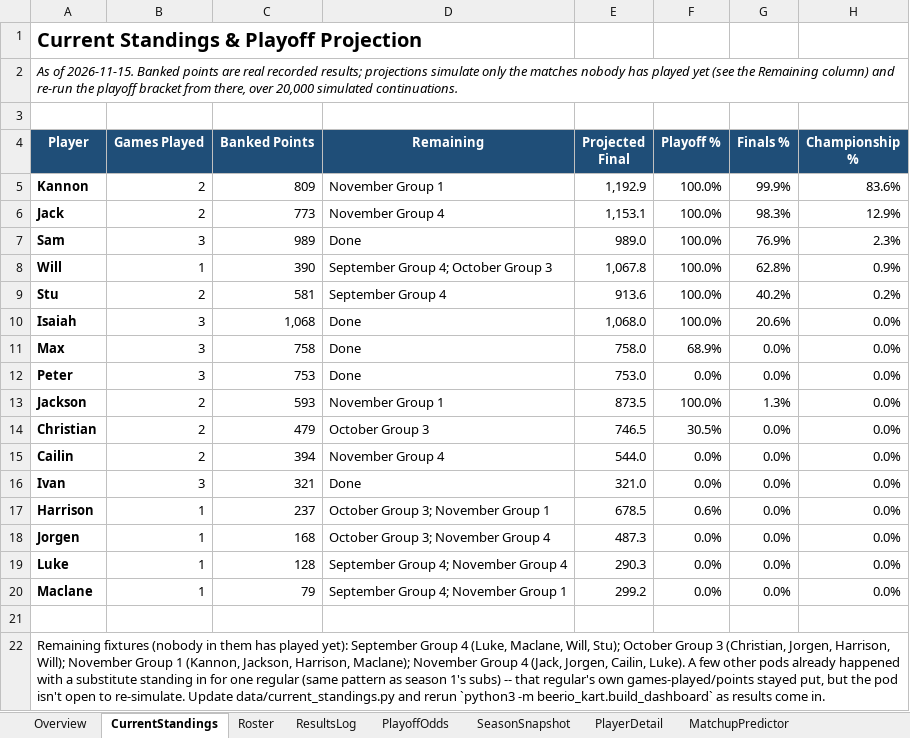
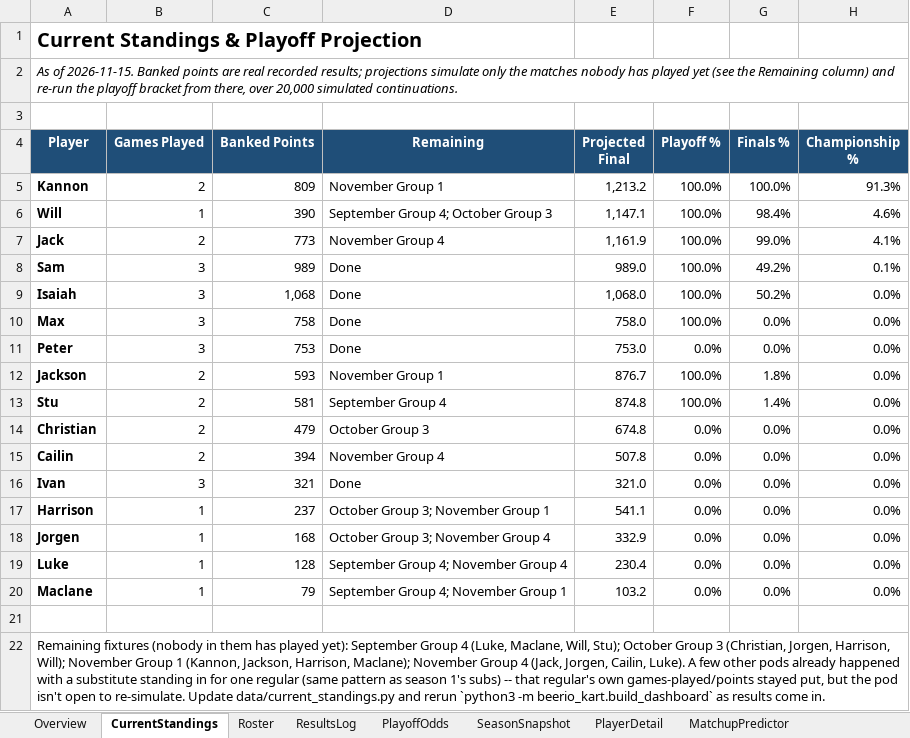
Before and after one commit to kmtalken-boop/Kannon_Claude, an Excel workbook: beerio_kart/dashboard/Beerio_Kart_Dashboard.xlsx, sheet CurrentStandings, drawn as a sheet; values as stored, in another font and other column widths than the file's, no borders; charts and pictures and conditional formats and table styles not drawn; removed rows and columns are numbered as before the commit, all else as after; the diff names each change by its address in the sheet, - before the commit and + after, or states it on an @@ line.

```diff
--- a/beerio_kart/dashboard/Beerio_Kart_Dashboard.xlsx (sheet CurrentStandings)
+++ b/beerio_kart/dashboard/Beerio_Kart_Dashboard.xlsx (sheet CurrentStandings)
-E5 (Projected Final): 1,192.9
+E5 (Projected Final): 1,213.2
-G5 (Finals %): 99.9%
+G5 (Finals %): 100.0%
-H5 (Championship %): 83.6%
+H5 (Championship %): 91.3%
+row 6: Will | 1 | 390 | September Group 4; October Group 3 | 1,147.1 | 100.0% | 98.4% | 4.6%
-E7 (Projected Final): 1,153.1
+E7 (Projected Final): 1,161.9
-G7 (Finals %): 98.3%
+G7 (Finals %): 99.0%
-H7 (Championship %): 12.9%
+H7 (Championship %): 4.1%
-G8 (Finals %): 76.9%
+G8 (Finals %): 49.2%
-H8 (Championship %): 2.3%
+H8 (Championship %): 0.1%
-row 8: Will | 1 | 390 | September Group 4; October Group 3 | 1,067.8 | 100.0% | 62.8% | 0.9%
-row 9: Stu | 2 | 581 | September Group 4 | 913.6 | 100.0% | 40.2% | 0.2%
-G9 (Finals %): 20.6%
+G9 (Finals %): 50.2%
-F10 (Playoff %): 68.9%
+F10 (Playoff %): 100.0%
-E12 (Projected Final): 873.5
+E12 (Projected Final): 876.7
-G12 (Finals %): 1.3%
+G12 (Finals %): 1.8%
+row 13: Stu | 2 | 581 | September Group 4 | 874.8 | 100.0% | 1.4% | 0.0%
-E14 (Projected Final): 746.5
+E14 (Projected Final): 674.8
-F14 (Playoff %): 30.5%
+F14 (Playoff %): 0.0%
-E15 (Projected Final): 544.0
+E15 (Projected Final): 507.8
-E17 (Projected Final): 678.5
+E17 (Projected Final): 541.1
-F17 (Playoff %): 0.6%
+F17 (Playoff %): 0.0%
-E18 (Projected Final): 487.3
+E18 (Projected Final): 332.9
-E19 (Projected Final): 290.3
+E19 (Projected Final): 230.4
-E20 (Projected Final): 299.2
+E20 (Projected Final): 103.2
```
Also changed, not shown: sheet Roster, sheet SeasonSnapshot, sheet PlayoffOdds.
